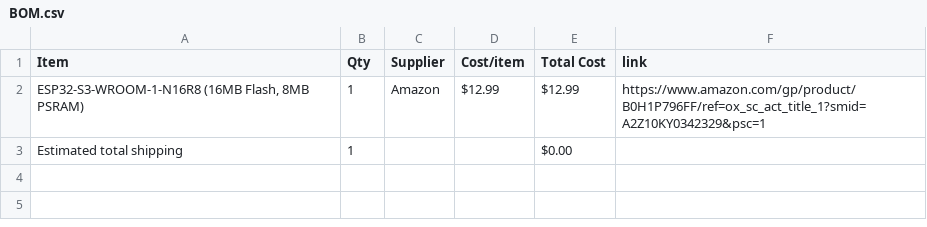
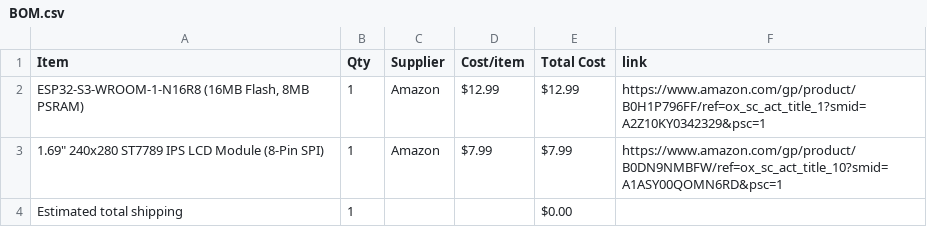
Before and after one commit to AwesomeSno/Hux, a CSV file: BOM.csv, drawn as a sheet; the diff names each change by its address in the sheet, - before the commit and + after, or states it on an @@ line.

Commit message:
Sync Hux from Half Life

```diff
--- a/BOM.csv
+++ b/BOM.csv
+row 3: 1.69" 240x280 ST7789 IPS LCD Module (8-Pin SPI) | 1 | Amazon | $7.99 | $7.99 | https://www.amazon.com/gp/product/B0DN9NMBFW/ref=ox_sc_act_title_10?smid=A1ASY00QOMN6RD&psc=1
```
